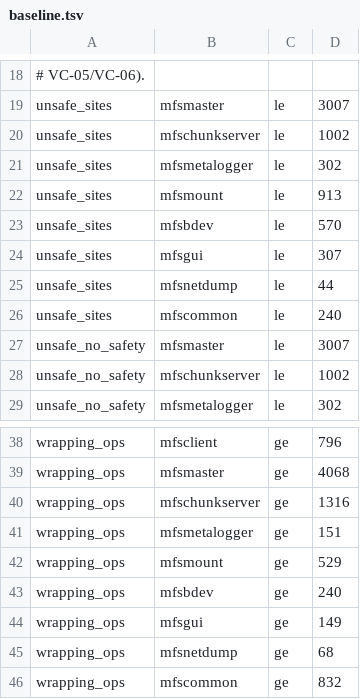
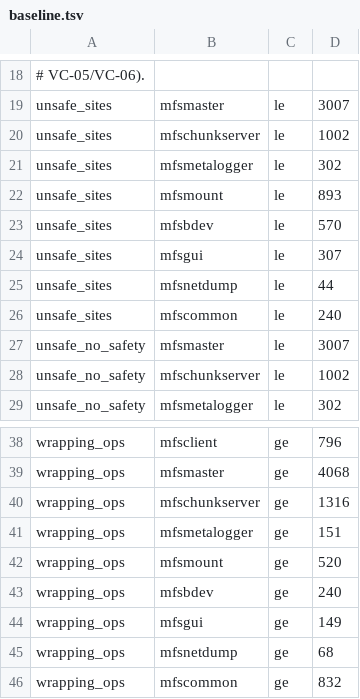
Before and after one commit to weBj8/polaris-fs, a TSV file: tools/gates/baseline.tsv, drawn as a sheet; only a part is shown, gaps mark what is left out.

```diff
--- a/tools/gates/baseline.tsv
+++ b/tools/gates/baseline.tsv
@@ -21,3 +21,3 @@ unsafe_sites	mfschunkserver	le	1002
 unsafe_sites	mfsmetalogger	le	302
-unsafe_sites	mfsmount	le	913
+unsafe_sites	mfsmount	le	893
 unsafe_sites	mfsbdev	le	570
@@ -41,3 +41,3 @@ wrapping_ops	mfschunkserver	ge	1316
 wrapping_ops	mfsmetalogger	ge	151
-wrapping_ops	mfsmount	ge	529
+wrapping_ops	mfsmount	ge	520
 wrapping_ops	mfsbdev	ge	240
```
Also changed, not shown: 1 other file.
